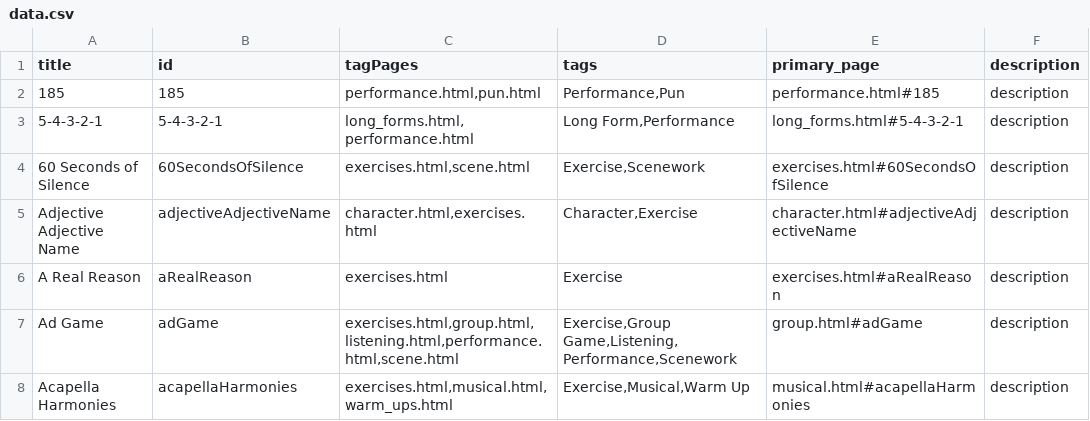
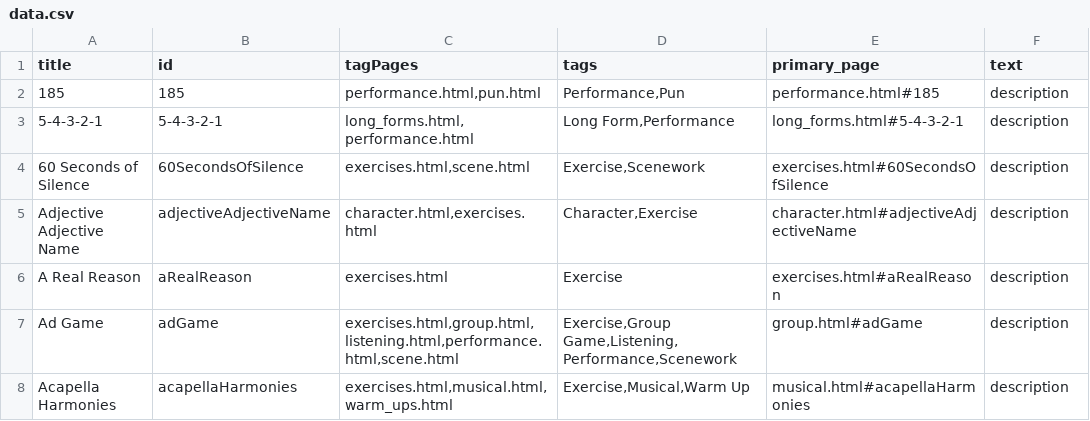
Before and after one commit to HenBarper/Improvitorium, a CSV file: data/data.csv (was data.csv), drawn as a sheet; only a part is shown.

```diff
--- a/data.csv
+++ b/data/data.csv
@@ -1,2 +1,2 @@
-title,id,tagPages,tags,primary_page,description
+title,id,tagPages,tags,primary_page,text
 185,185,"performance.html,pun.html","Performance,Pun",performance.html#185,description
```
Also changed, not shown: data/all_games.csv, data/not_added.csv, 22 other files.
